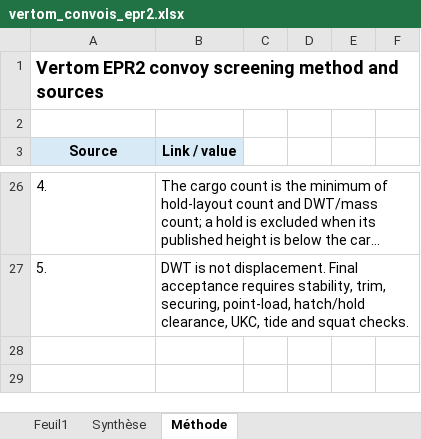
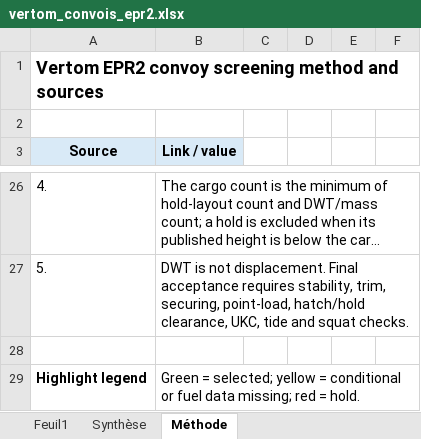
Before and after one commit to swatheeshkaran-max/edf-dechargement-colis, an Excel workbook: vertom_convois_epr2.xlsx, sheet Méthode, drawn as a sheet; only a part is shown, gaps mark what is left out; long unchanged cells end in …; values as stored, in another font and other column widths than the file's, no borders; the diff names each change by its address in the sheet, - before the commit and + after, or states it on an @@ line.

```diff
--- a/vertom_convois_epr2.xlsx (sheet Méthode)
+++ b/vertom_convois_epr2.xlsx (sheet Méthode)
+row 28: (empty)
+row 29: Highlight legend | Green = selected; yellow = conditional or fuel data missing; red = hold.
```
Also changed, not shown: sheet Feuil1, sheet Synthèse, convois_epr2.xlsx.
